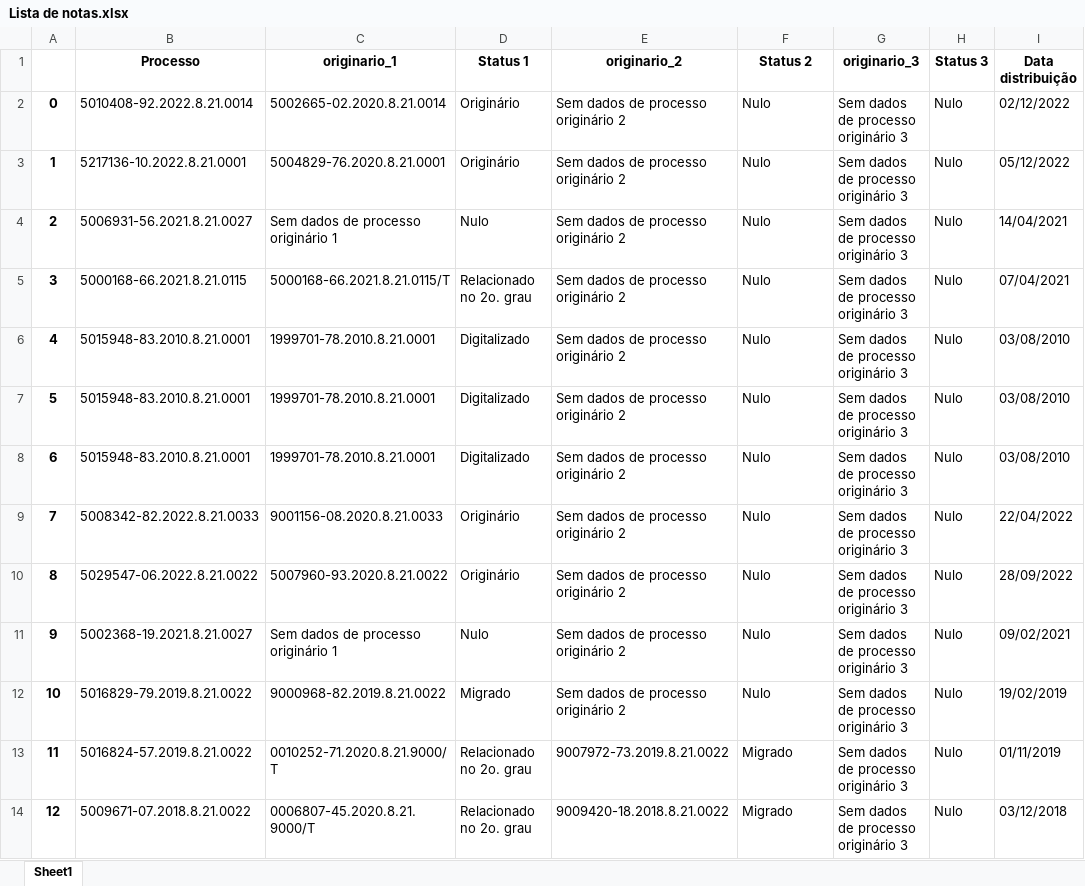
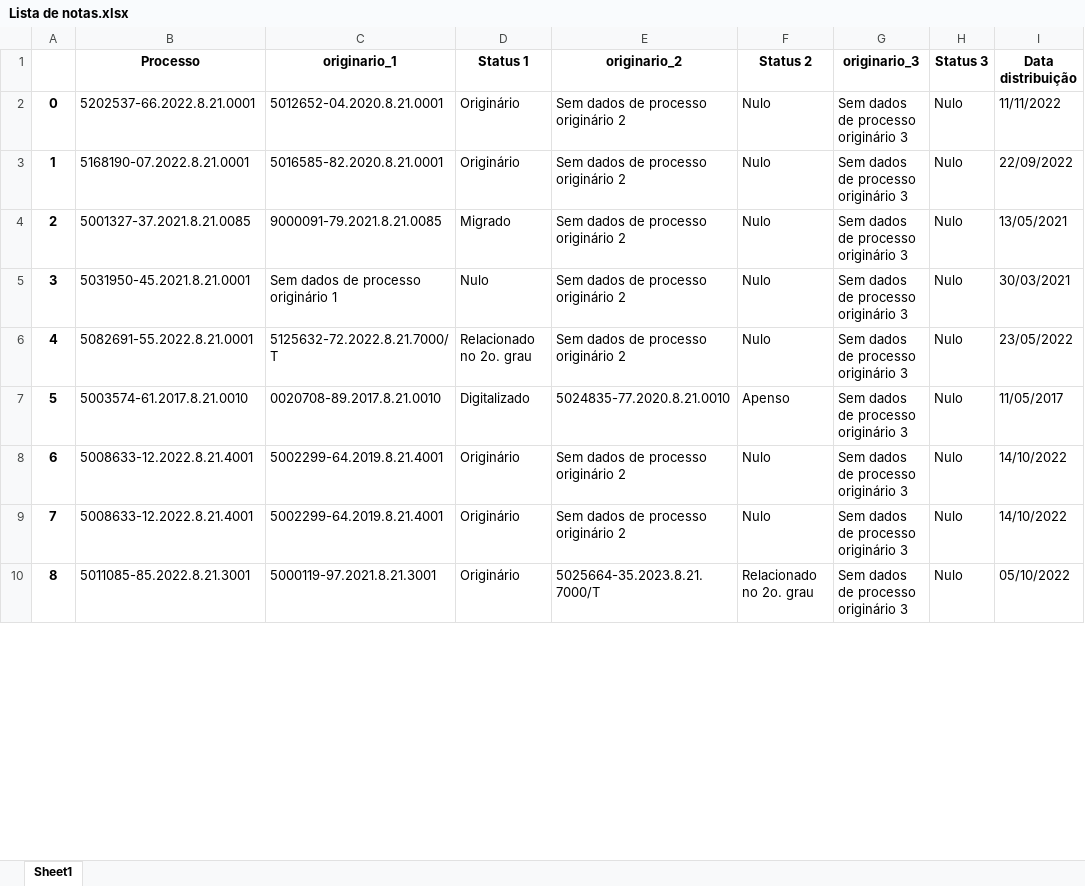
Before and after one commit to Youtto-del/Novas-Tecnologias-Barbieri, an Excel workbook: Correcao EPROC/Lista de notas.xlsx, sheet Sheet1, drawn as a sheet; only a part is shown; values as stored, in another font and other column widths than the file's, no borders; removed rows and columns are numbered as before the commit, all else as after; the diff covers the shown part only; the diff names each change by its address in the sheet, - before the commit and + after, or states it on an @@ line.

```diff
--- a/Correcao EPROC/Lista de notas.xlsx (sheet Sheet1)
+++ b/Correcao EPROC/Lista de notas.xlsx (sheet Sheet1)
-B2 (Processo): 5010408-92.2022.8.21.0014
+B2 (Processo): 5202537-66.2022.8.21.0001
-C2 (originario_1): 5002665-02.2020.8.21.0014
+C2 (originario_1): 5012652-04.2020.8.21.0001
-I2 (Data distribuição): 02/12/2022
+I2 (Data distribuição): 11/11/2022
-B3 (Processo): 5217136-10.2022.8.21.0001
+B3 (Processo): 5168190-07.2022.8.21.0001
-C3 (originario_1): 5004829-76.2020.8.21.0001
+C3 (originario_1): 5016585-82.2020.8.21.0001
-I3 (Data distribuição): 05/12/2022
+I3 (Data distribuição): 22/09/2022
+row 4: 2 | 5001327-37.2021.8.21.0085 | 9000091-79.2021.8.21.0085 | Migrado | Sem dados de processo originário 2 | Nulo | Sem dados de processo originário 3 | Nulo | 13/05/2021
@@ column A renumbered between rows 5 and 11 @@
-B5 (Processo): 5006931-56.2021.8.21.0027
+B5 (Processo): 5031950-45.2021.8.21.0001
-I5 (Data distribuição): 14/04/2021
+I5 (Data distribuição): 30/03/2021
-B6 (Processo): 5000168-66.2021.8.21.0115
+B6 (Processo): 5082691-55.2022.8.21.0001
-C6 (originario_1): 5000168-66.2021.8.21.0115/T
+C6 (originario_1): 5125632-72.2022.8.21.7000/T
-I6 (Data distribuição): 07/04/2021
+I6 (Data distribuição): 23/05/2022
-B7 (Processo): 5015948-83.2010.8.21.0001
+B7 (Processo): 5003574-61.2017.8.21.0010
-C7 (originario_1): 1999701-78.2010.8.21.0001
+C7 (originario_1): 0020708-89.2017.8.21.0010
-E7 (originario_2): Sem dados de processo originário 2
+E7 (originario_2): 5024835-77.2020.8.21.0010
-F7 (Status 2): Nulo
+F7 (Status 2): Apenso
-I7 (Data distribuição): 03/08/2010
+I7 (Data distribuição): 11/05/2017
-row 7: 5 | 5015948-83.2010.8.21.0001 | 1999701-78.2010.8.21.0001 | Digitalizado | Sem dados de processo originário 2 | Nulo | Sem dados de processo originário 3 | Nulo | 03/08/2010
-row 8: 6 | 5015948-83.2010.8.21.0001 | 1999701-78.2010.8.21.0001 | Digitalizado | Sem dados de processo originário 2 | Nulo | Sem dados de processo originário 3 | Nulo | 03/08/2010
-B8 (Processo): 5008342-82.2022.8.21.0033
+B8 (Processo): 5008633-12.2022.8.21.4001
-C8 (originario_1): 9001156-08.2020.8.21.0033
+C8 (originario_1): 5002299-64.2019.8.21.4001
-I8 (Data distribuição): 22/04/2022
+I8 (Data distribuição): 14/10/2022
-B9 (Processo): 5029547-06.2022.8.21.0022
+B9 (Processo): 5008633-12.2022.8.21.4001
-C9 (originario_1): 5007960-93.2020.8.21.0022
+C9 (originario_1): 5002299-64.2019.8.21.4001
-I9 (Data distribuição): 28/09/2022
+I9 (Data distribuição): 14/10/2022
-row 11: 9 | 5002368-19.2021.8.21.0027 | Sem dados de processo originário 1 | Nulo | Sem dados de processo originário 2 | Nulo | Sem dados de processo originário 3 | Nulo | 09/02/2021
-row 12: 10 | 5016829-79.2019.8.21.0022 | 9000968-82.2019.8.21.0022 | Migrado | Sem dados de processo originário 2 | Nulo | Sem dados de processo originário 3 | Nulo | 19/02/2019
-row 13: 11 | 5016824-57.2019.8.21.0022 | 0010252-71.2020.8.21.9000/T | Relacionado no 2o. grau | 9007972-73.2019.8.21.0022 | Migrado | Sem dados de processo originário 3 | Nulo | 01/11/2019
-row 14: 12 | 5009671-07.2018.8.21.0022 | 0006807-45.2020.8.21.9000/T | Relacionado no 2o. grau | 9009420-18.2018.8.21.0022 | Migrado | Sem dados de processo originário 3 | Nulo | 03/12/2018
+row 10: 8 | 5011085-85.2022.8.21.3001 | 5000119-97.2021.8.21.3001 | Originário | 5025664-35.2023.8.21.7000/T | Relacionado no 2o. grau | Sem dados de processo originário 3 | Nulo | 05/10/2022
```
Also changed, not shown: 5 removed rows and 4 edited cells elsewhere in this sheet, Correcao EPROC/Resultado consulta.xlsx, Correcao EPROC/Resultado filtrado.xlsx, 3 other files.
